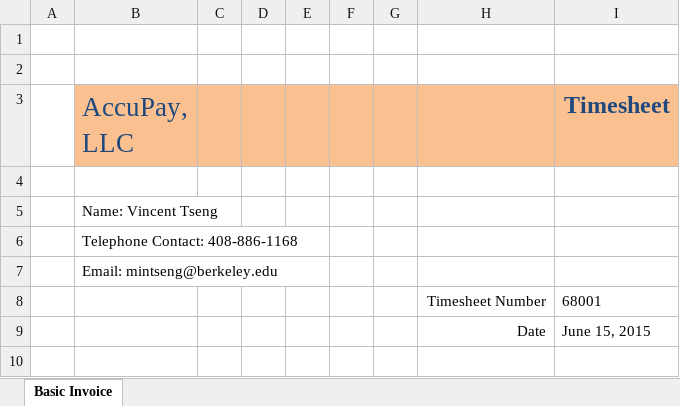
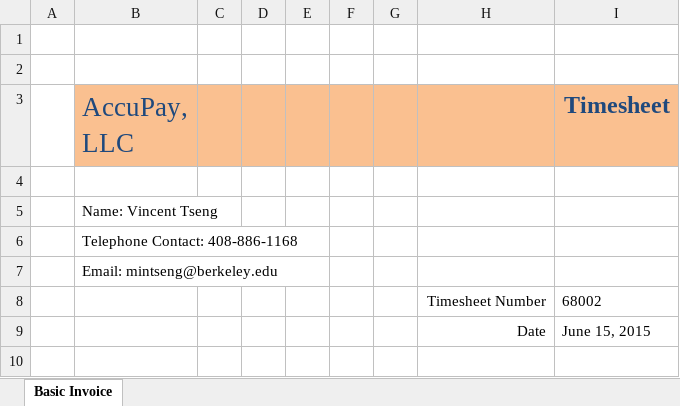
Before and after one commit to mintseng/RingCentralIntern, an Excel workbook: RingCentralIntern/timesheet2.xlsx, sheet Basic Invoice, drawn as a sheet; only a part is shown; values as stored, in another font and other column widths than the file's, no borders; charts and pictures not drawn; the diff names each change by its address in the sheet, - before the commit and + after, or states it on an @@ line.

```diff
--- a/RingCentralIntern/timesheet2.xlsx (sheet Basic Invoice)
+++ b/RingCentralIntern/timesheet2.xlsx (sheet Basic Invoice)
-I8 (Timesheet): 68001
+I8 (Timesheet): 68002
```
Also changed, not shown: 12 other files.
